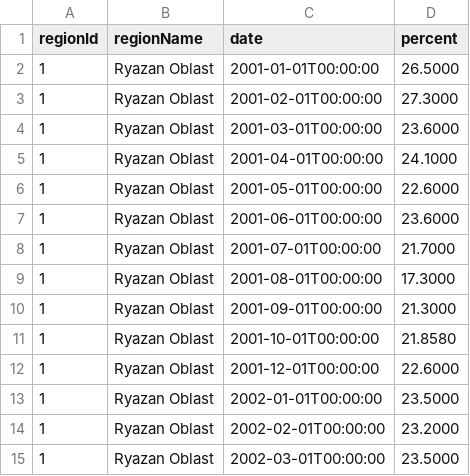
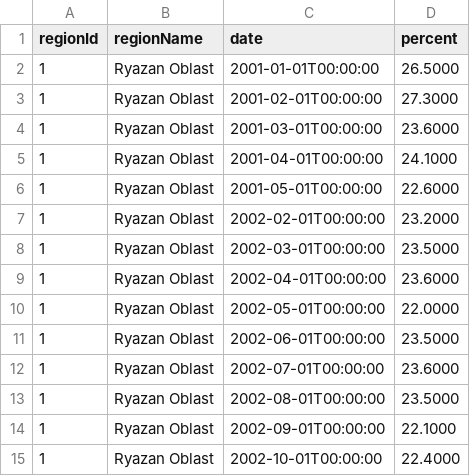
Before and after one commit to kikeulloa/testing, a CSV file: data.csv, drawn as a sheet; only a part is shown; the shorter side is filled out with more unchanged rows; the diff names each change by its address in the sheet, - before the commit and + after, or states it on an @@ line.

Commit message:
Update data.csv

```diff
--- a/data.csv
+++ b/data.csv
-row 7: 1 | Ryazan Oblast | 2001-06-01T00:00:00 | 23.6000
-row 8: 1 | Ryazan Oblast | 2001-07-01T00:00:00 | 21.7000
-row 9: 1 | Ryazan Oblast | 2001-08-01T00:00:00 | 17.3000
-row 10: 1 | Ryazan Oblast | 2001-09-01T00:00:00 | 21.3000
-row 11: 1 | Ryazan Oblast | 2001-10-01T00:00:00 | 21.8580
-row 12: 1 | Ryazan Oblast | 2001-12-01T00:00:00 | 22.6000
-row 13: 1 | Ryazan Oblast | 2002-01-01T00:00:00 | 23.5000
```
